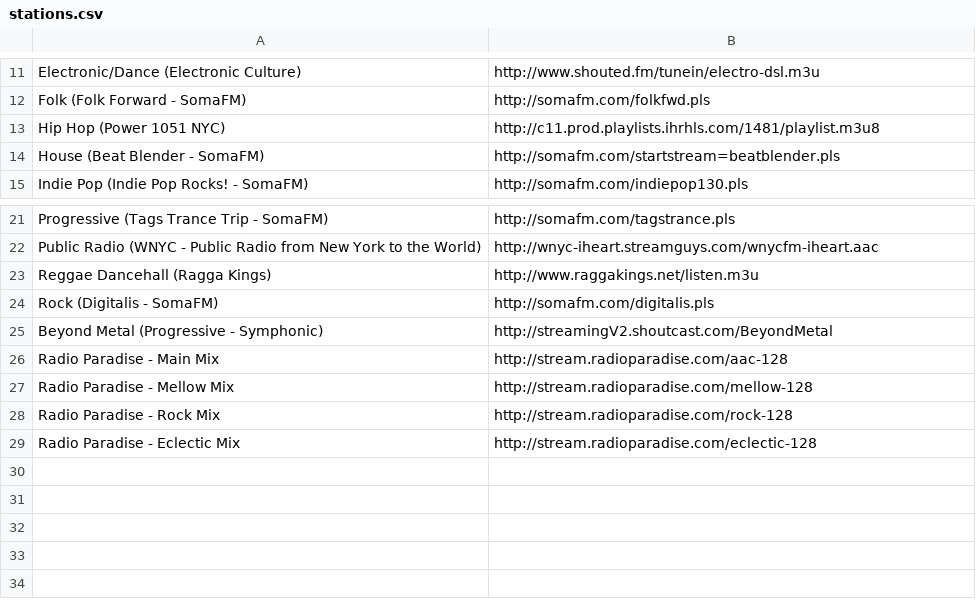
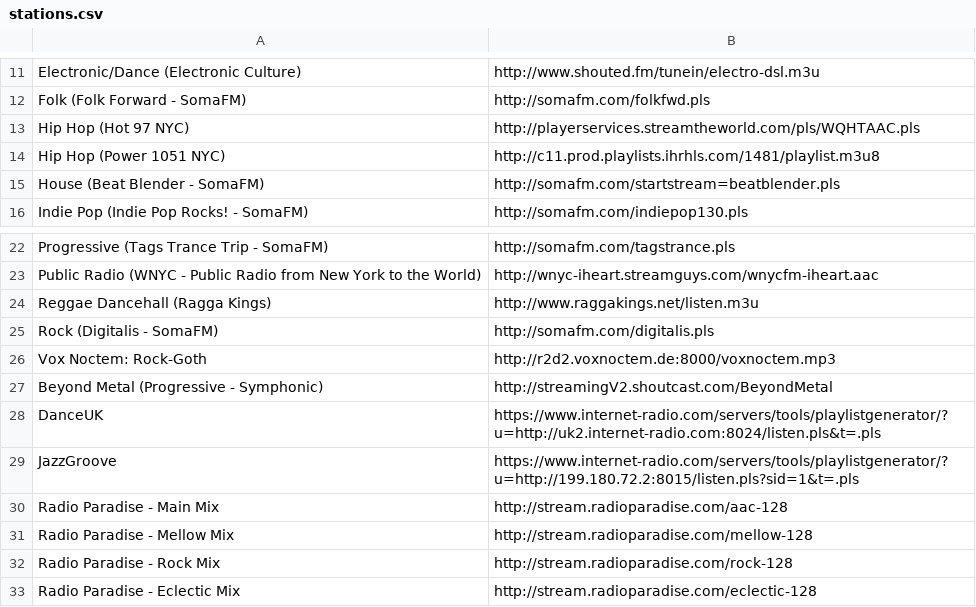
Before and after one commit to coderholic/pyradio, a CSV file: pyradio/stations.csv, drawn as a sheet; only a part is shown, gaps mark what is left out; the diff names each change by its address in the sheet, - before the commit and + after, or states it on an @@ line.

```diff
--- a/pyradio/stations.csv
+++ b/pyradio/stations.csv
+row 13: Hip Hop (Hot 97 NYC) | http://playerservices.streamtheworld.com/pls/WQHTAAC.pls
+row 26: Vox Noctem: Rock-Goth | http://r2d2.voxnoctem.de:8000/voxnoctem.mp3
+row 28: DanceUK | https://www.internet-radio.com/servers/tools/playlistgenerator/?u=http://uk2.internet-radio.com:8024/listen.pls&t=.pls
+row 29: JazzGroove | https://www.internet-radio.com/servers/tools/playlistgenerator/?u=http://199.180.72.2:8015/listen.pls?sid=1&t=.pls
```
Also changed, not shown: 8 other files.
